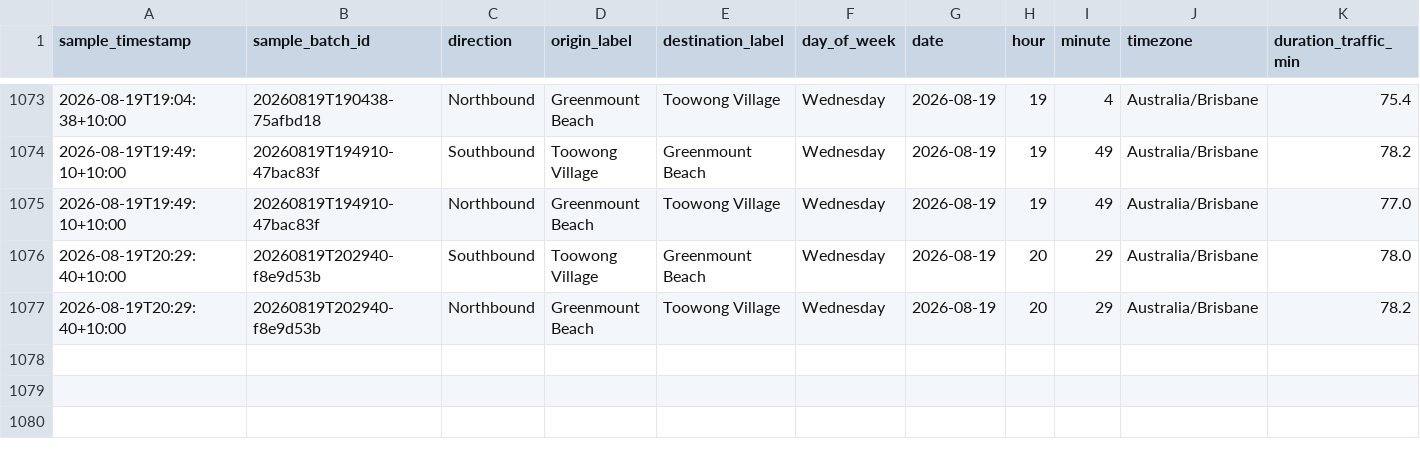
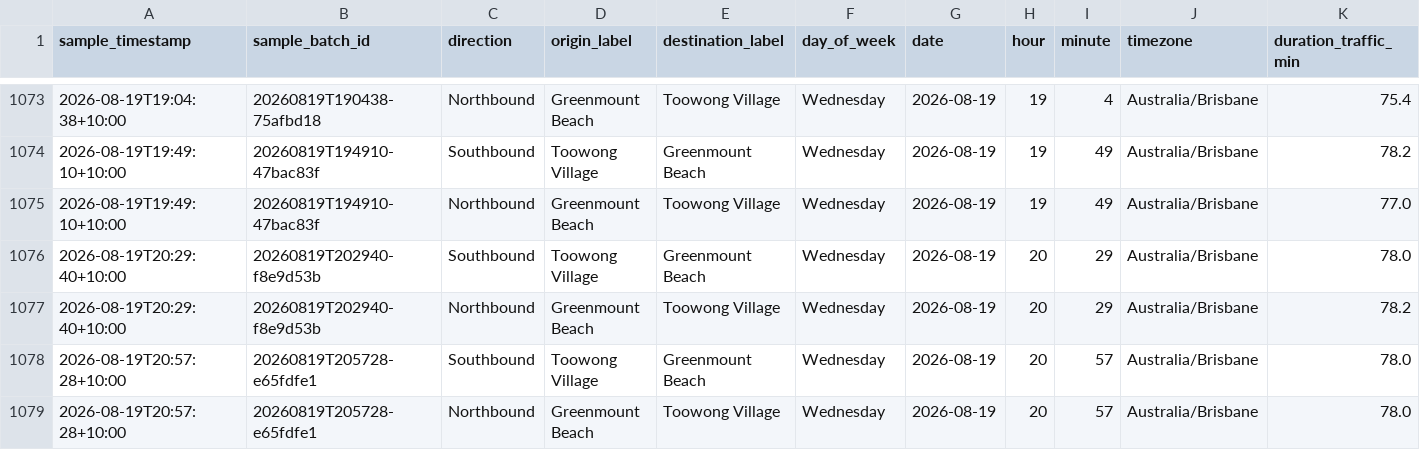
Before and after one commit to buenastardes1015/Routes_API, a CSV file: traffic_log.csv, drawn as a sheet; only a part is shown, gaps mark what is left out; rows hold the shown columns only; the diff names each change by its address in the sheet, - before the commit and + after, or states it on an @@ line.

```diff
--- a/traffic_log.csv
+++ b/traffic_log.csv
+row 1078: 2026-08-19T20:57:28+10:00 | 20260819T205728-e65fdfe1 | Southbound | Toowong Village | Greenmount Beach | Wednesday | 2026-08-19 | 20 | 57 | Australia/Brisbane | 78.0
+row 1079: 2026-08-19T20:57:28+10:00 | 20260819T205728-e65fdfe1 | Northbound | Greenmount Beach | Toowong Village | Wednesday | 2026-08-19 | 20 | 57 | Australia/Brisbane | 78.0
```
